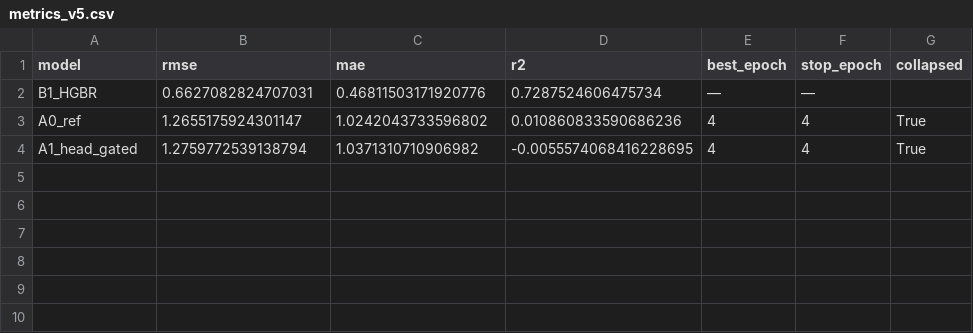
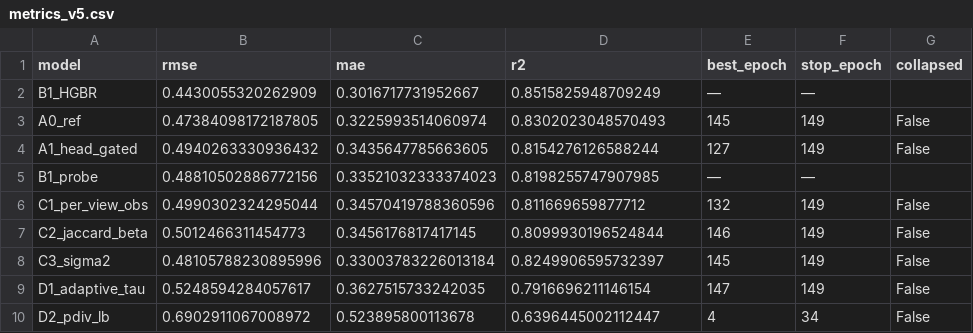
Before and after one commit to RicardoLaMo/Graph_Drone, a CSV file: experiments/head_routing_v5/artifacts/metrics_v5.csv, drawn as a sheet.

```diff
--- a/experiments/head_routing_v5/artifacts/metrics_v5.csv
+++ b/experiments/head_routing_v5/artifacts/metrics_v5.csv
@@ -1,4 +1,10 @@
 model,rmse,mae,r2,best_epoch,stop_epoch,collapsed
-B1_HGBR,0.6627082824707031,0.46811503171920776,0.7287524606475734,—,—,
-A0_ref,1.2655175924301147,1.0242043733596802,0.010860833590686236,4,4,True
-A1_head_gated,1.2759772539138794,1.0371310710906982,-0.0055574068416228695,4,4,True
+B1_HGBR,0.4430055320262909,0.3016717731952667,0.8515825948709249,—,—,
+A0_ref,0.47384098172187805,0.3225993514060974,0.8302023048570493,145,149,False
+A1_head_gated,0.4940263330936432,0.3435647785663605,0.8154276126588244,127,149,False
+B1_probe,0.48810502886772156,0.33521032333374023,0.8198255747907985,—,—,
+C1_per_view_obs,0.4990302324295044,0.34570419788360596,0.811669659877712,132,149,False
+C2_jaccard_beta,0.5012466311454773,0.3456176817417145,0.8099930196524844,146,149,False
+C3_sigma2,0.48105788230895996,0.33003783226013184,0.8249906595732397,145,149,False
+D1_adaptive_tau,0.5248594284057617,0.3627515733242035,0.7916696211146154,147,149,False
+D2_pdiv_lb,0.6902911067008972,0.523895800113678,0.6396445002112447,4,34,False
```
Also changed, not shown: experiments/head_routing_v5/artifacts/routing_v5.csv.
